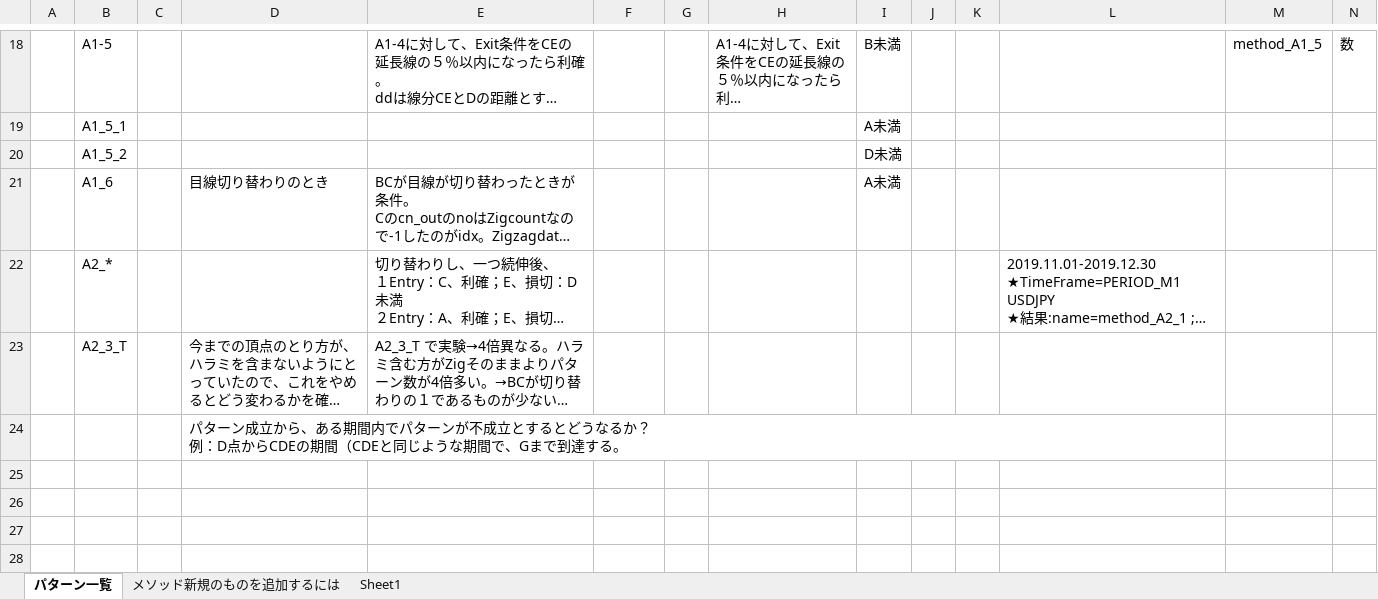
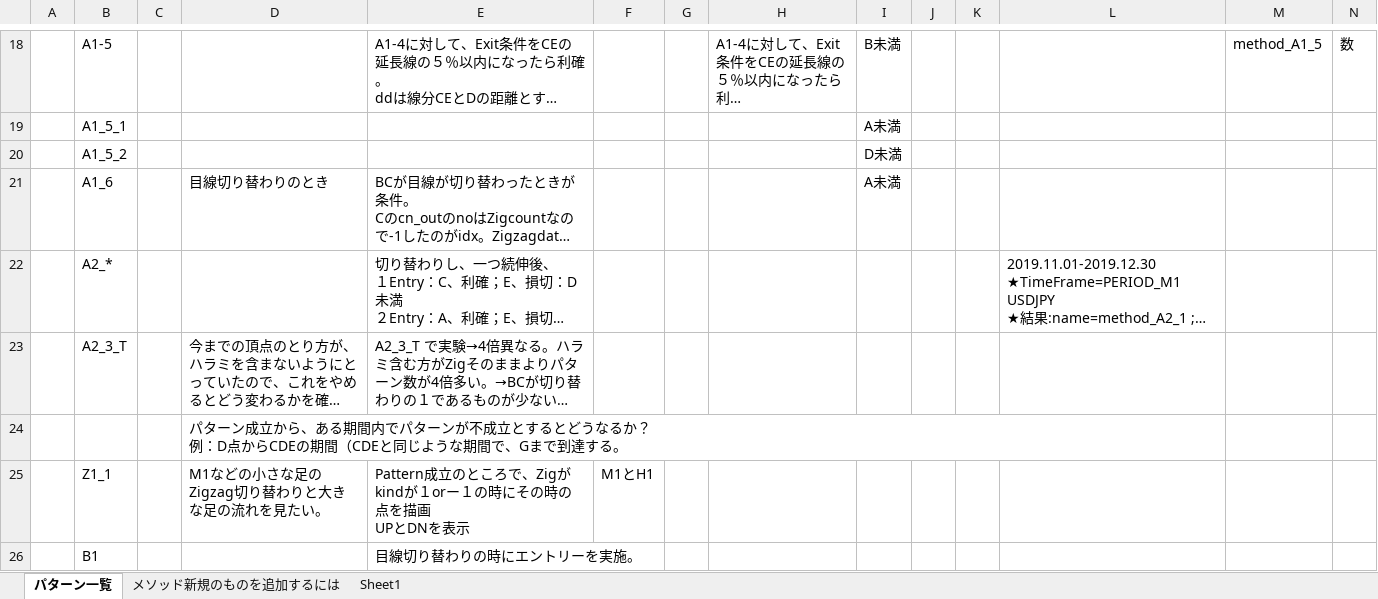
Before and after one commit to iwa5656/Ind, an Excel workbook: ind1/TradeMethodFW/classTradeMethod_A.xlsx, sheet パターン一覧, drawn as a sheet; only a part is shown, gaps mark what is left out; long unchanged cells end in …; values as stored, in another font and other column widths than the file's, no borders; charts and pictures not drawn; rows hold the shown columns only; ↵ is a line break in a cell; the diff covers the shown part only; the diff names each change by its address in the sheet, - before the commit and + after, or states it on an @@ line.

Commit message:
Update classTradeMethod_A.xlsx

```diff
--- a/ind1/TradeMethodFW/classTradeMethod_A.xlsx (sheet パターン一覧)
+++ b/ind1/TradeMethodFW/classTradeMethod_A.xlsx (sheet パターン一覧)
+row 25:  | Z1_1 |  | M1などの小さな足のZigzag切り替わりと大きな足の流れを見たい。 | Pattern成立のところで、Zigがkindが１orー１の時にその時の点を描画 ↵ UPとDNを表示 | M1とH1
+row 26:  | B1 |  |  | 目線切り替わりの時にエントリーを実施。
```
Also changed, not shown: 4 added rows elsewhere in this sheet, charts or pictures.
